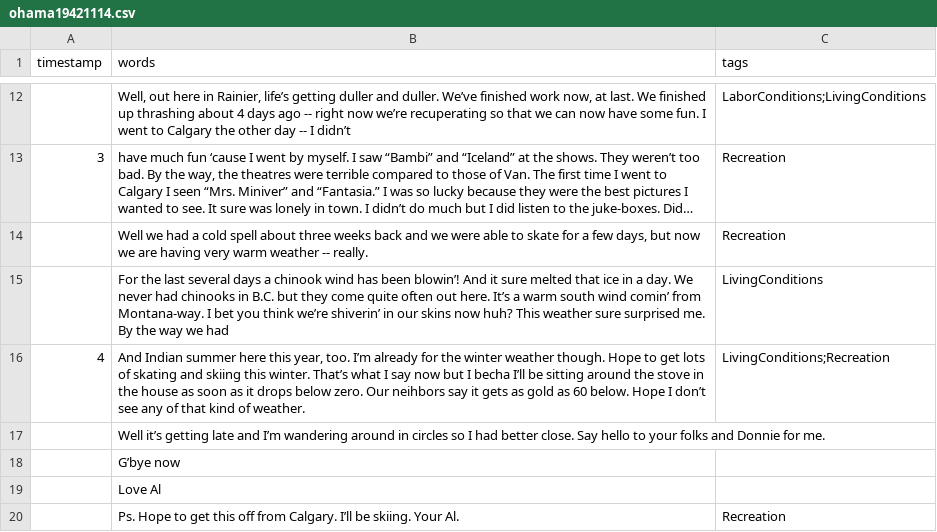
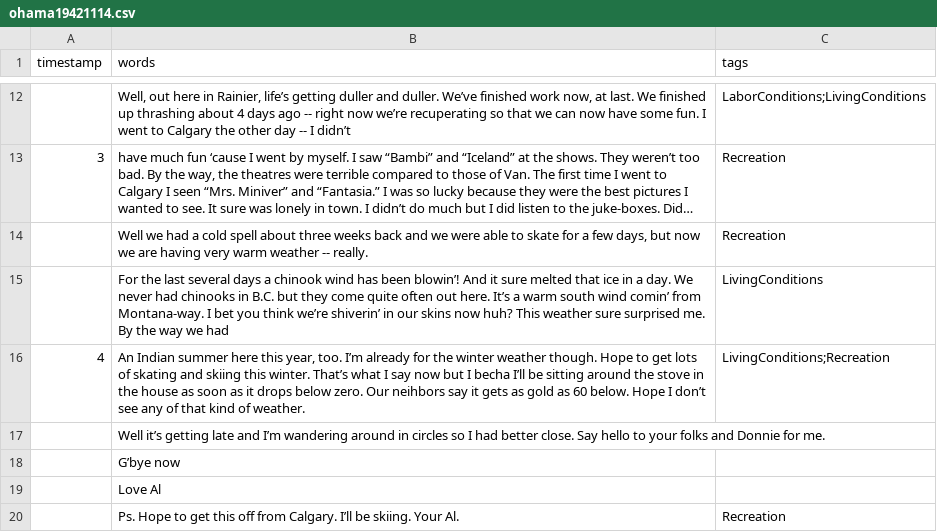
Before and after one commit to ubc-library-rbsc/gillis-2021_ohd, a CSV file: _data/transcripts/ohama19421114.csv, drawn as a sheet; only a part is shown, gaps mark what is left out; long unchanged cells end in ….

Commit message:
Added Ohama master transcript

```diff
--- a/_data/transcripts/ohama19421114.csv
+++ b/_data/transcripts/ohama19421114.csv
@@ -15,3 +15,3 @@ timestamp,words,tags
 ,For the last several days a chinook wind has been blowin’! And it sure melted that ice in a day. We never had chinooks in B.C. but they come quite often out here. It’s a warm south wind comin’ from Montana-way. I bet you think we’re shiverin’ in our skins now huh? This weather sure surprised me. By the way we had,LivingConditions
-4,"And Indian summer here this year, too. I’m already for the winter weather though. Hope to get lots of skating and skiing this winter. That’s what I say now but I becha I’ll be sitting around the stove in the house as soon as it drops below zero. Our neihbors say it gets as gold as 60 below. Hope I don’t see any of that kind of weather.",LivingConditions;Recreation
+4,"An Indian summer here this year, too. I’m already for the winter weather though. Hope to get lots of skating and skiing this winter. That’s what I say now but I becha I’ll be sitting around the stove in the house as soon as it drops below zero. Our neihbors say it gets as gold as 60 below. Hope I don’t see any of that kind of weather.",LivingConditions;Recreation
 ,Well it’s getting late and I’m wandering around in circles so I had better close. Say hello to your folks and Donnie for me.,
```
Also changed, not shown: 3 other files.
